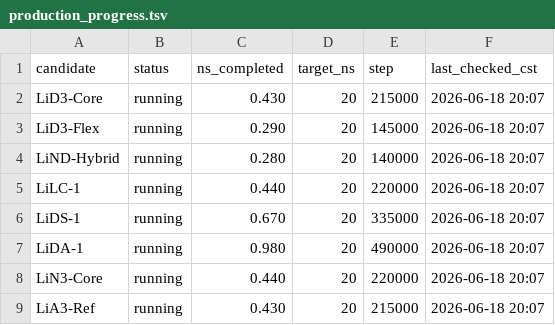
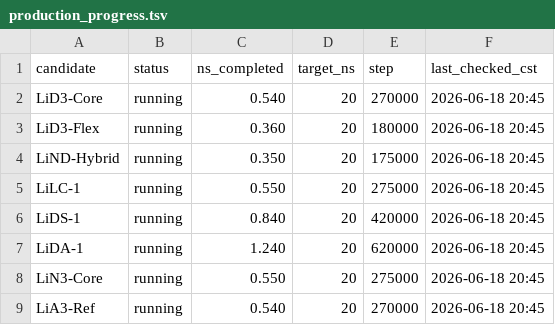
Before and after one commit to jackyissocute/LiSPER, a TSV file: 01_computational_discovery/md/li_cl/remote_runs/production_progress.tsv, drawn as a sheet.

Commit message:
chore: update MD production progress snapshot

```diff
--- a/01_computational_discovery/md/li_cl/remote_runs/production_progress.tsv
+++ b/01_computational_discovery/md/li_cl/remote_runs/production_progress.tsv
@@ -1,9 +1,9 @@
 candidate	status	ns_completed	target_ns	step	last_checked_cst
-LiD3-Core	running	0.430	20	215000	2026-06-18 20:07
-LiD3-Flex	running	0.290	20	145000	2026-06-18 20:07
-LiND-Hybrid	running	0.280	20	140000	2026-06-18 20:07
-LiLC-1	running	0.440	20	220000	2026-06-18 20:07
-LiDS-1	running	0.670	20	335000	2026-06-18 20:07
-LiDA-1	running	0.980	20	490000	2026-06-18 20:07
-LiN3-Core	running	0.440	20	220000	2026-06-18 20:07
-LiA3-Ref	running	0.430	20	215000	2026-06-18 20:07
+LiD3-Core	running	0.540	20	270000	2026-06-18 20:45
+LiD3-Flex	running	0.360	20	180000	2026-06-18 20:45
+LiND-Hybrid	running	0.350	20	175000	2026-06-18 20:45
+LiLC-1	running	0.550	20	275000	2026-06-18 20:45
+LiDS-1	running	0.840	20	420000	2026-06-18 20:45
+LiDA-1	running	1.240	20	620000	2026-06-18 20:45
+LiN3-Core	running	0.550	20	275000	2026-06-18 20:45
+LiA3-Ref	running	0.540	20	270000	2026-06-18 20:45
```
Also changed, not shown: 01_computational_discovery/md/na_cl/remote_runs/production_progress.tsv, 6 other files.
